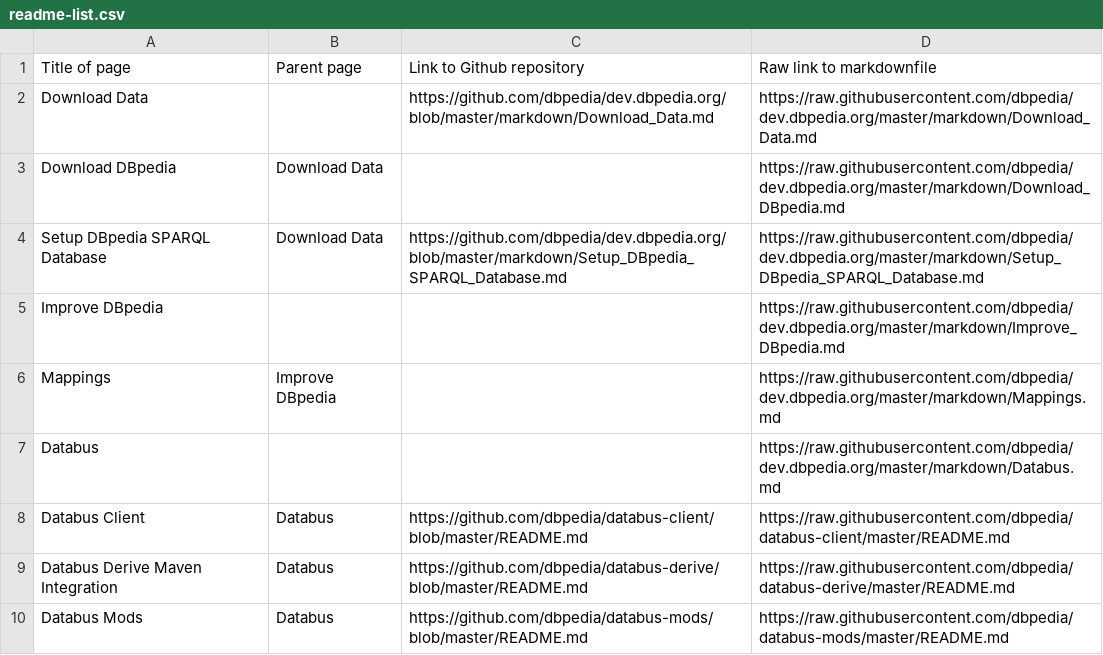
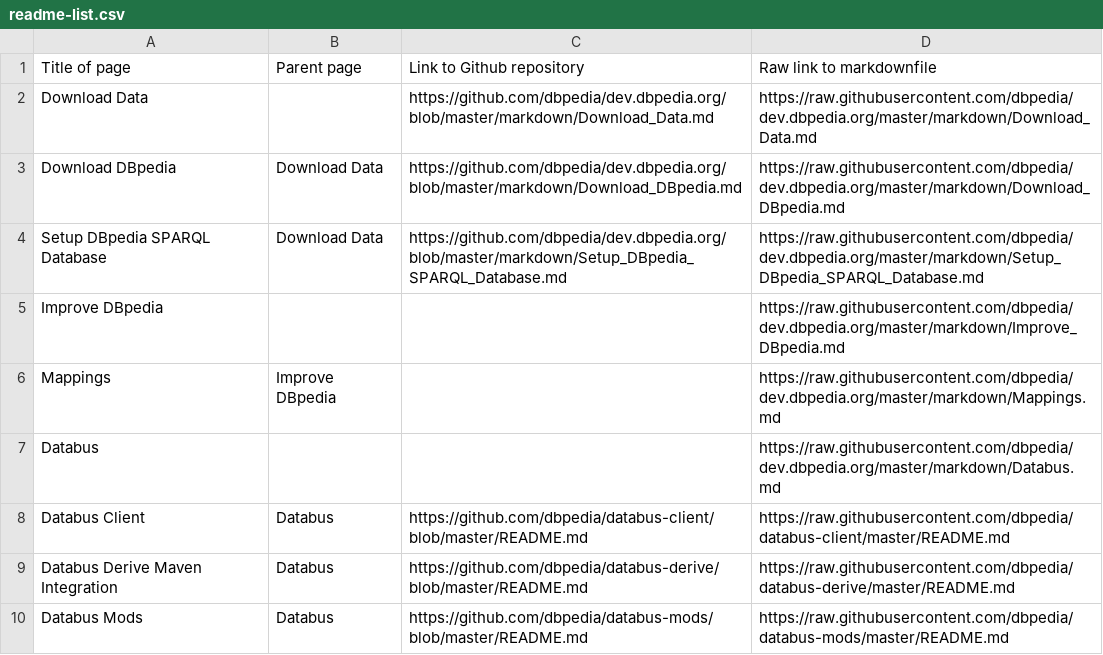
Before and after one commit to dbpedia/dev.dbpedia.org, a CSV file: readme-list.csv, drawn as a sheet; only a part is shown.

```diff
--- a/readme-list.csv
+++ b/readme-list.csv
@@ -2,3 +2,3 @@ Title of page,Parent page,Link to Github repository,Raw link to markdownfile
 Download Data,,https://github.com/dbpedia/dev.dbpedia.org/blob/master/markdown/Download_Data.md,https://raw.githubusercontent.com/dbpedia/dev.dbpedia.org/master/markdown/Download_Data.md
-Download DBpedia,Download Data,,https://raw.githubusercontent.com/dbpedia/dev.dbpedia.org/master/markdown/Download_DBpedia.md
+Download DBpedia,Download Data,https://github.com/dbpedia/dev.dbpedia.org/blob/master/markdown/Download_DBpedia.md,https://raw.githubusercontent.com/dbpedia/dev.dbpedia.org/master/markdown/Download_DBpedia.md
 Setup DBpedia SPARQL Database,Download Data,https://github.com/dbpedia/dev.dbpedia.org/blob/master/markdown/Setup_DBpedia_SPARQL_Database.md,https://raw.githubusercontent.com/dbpedia/dev.dbpedia.org/master/markdown/Setup_DBpedia_SPARQL_Database.md
```
Also changed, not shown: 1 other file.
